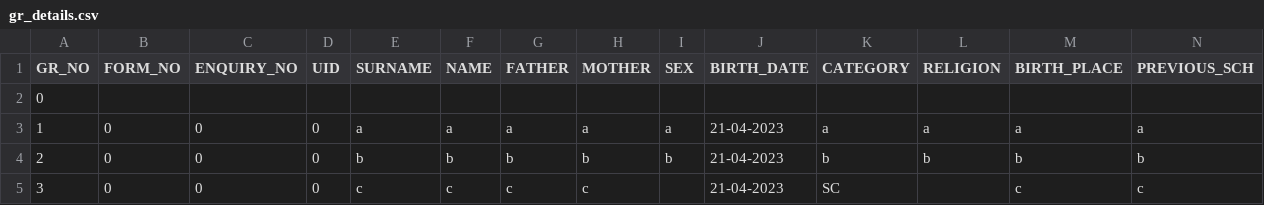
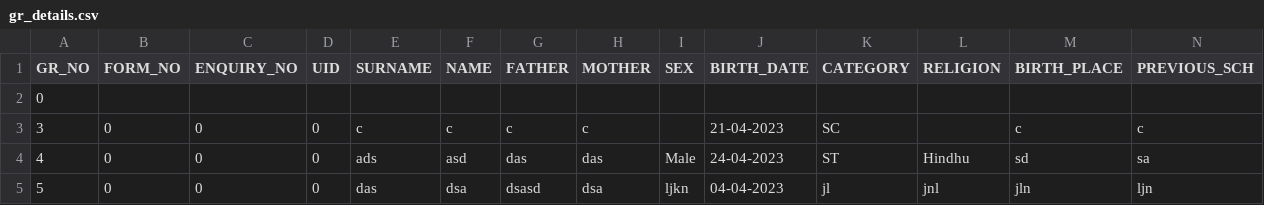
Before and after one commit to Kunal-63/CodeWorked, a CSV file: BACKUP/gr_details.csv, drawn as a sheet; only a part is shown; removed rows and columns are numbered as before the commit, all else as after; rows hold the shown columns only; the diff names each change by its address in the sheet, - before the commit and + after, or states it on an @@ line.

```diff
--- a/BACKUP/gr_details.csv
+++ b/BACKUP/gr_details.csv
-row 3: 1 | 0 | 0 | 0 | a | a | a | a | a | 21-04-2023 | a | a | a | a
-row 4: 2 | 0 | 0 | 0 | b | b | b | b | b | 21-04-2023 | b | b | b | b
+row 4: 4 | 0 | 0 | 0 | ads | asd | das | das | Male | 24-04-2023 | ST | Hindhu | sd | sa
+row 5: 5 | 0 | 0 | 0 | das | dsa | dsasd | dsa | ljkn | 04-04-2023 | jl | jnl | jln | ljn
```
Also changed, not shown: BACKUP/academic_detail.csv, BACKUP/other_detail.csv, 12 other files.
